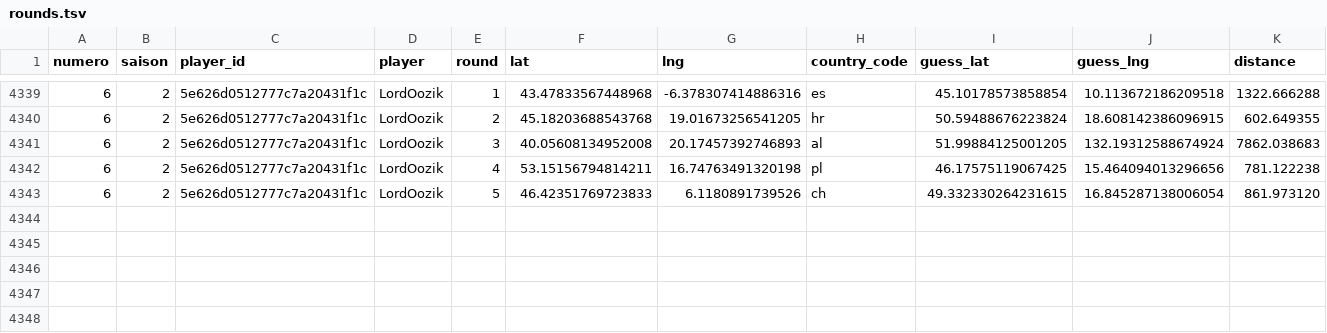
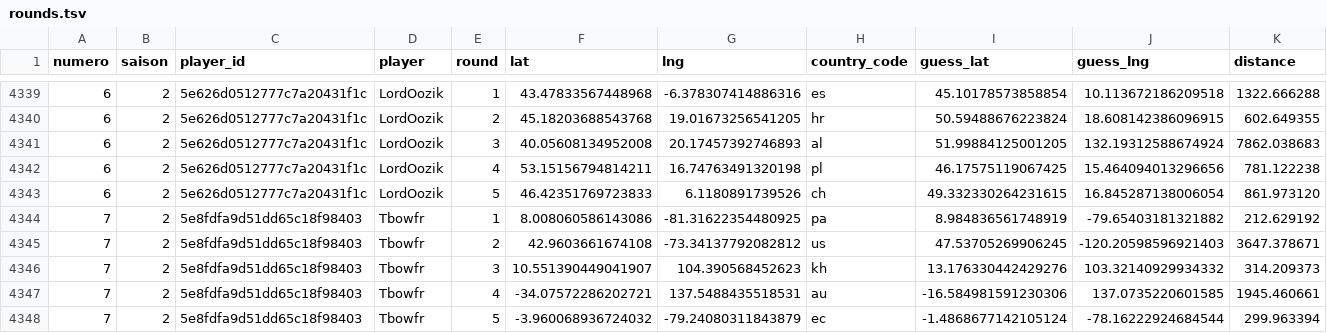
Before and after one commit to ComteUnderscoreL/geostats, a TSV file: data/rounds.tsv, drawn as a sheet; only a part is shown, gaps mark what is left out; the diff names each change by its address in the sheet, - before the commit and + after, or states it on an @@ line.

```diff
--- a/data/rounds.tsv
+++ b/data/rounds.tsv
+row 4344: 7 | 2 | 5e8fdfa9d51dd65c18f98403 | Tbowfr | 1 | 8.008060586143086 | -81.31622354480925 | pa | 8.984836561748919 | -79.65403181321882 | 212.629192
+row 4345: 7 | 2 | 5e8fdfa9d51dd65c18f98403 | Tbowfr | 2 | 42.9603661674108 | -73.34137792082812 | us | 47.53705269906245 | -120.20598596921403 | 3647.378671
+row 4346: 7 | 2 | 5e8fdfa9d51dd65c18f98403 | Tbowfr | 3 | 10.551390449041907 | 104.390568452623 | kh | 13.176330442429276 | 103.32140929934332 | 314.209373
+row 4347: 7 | 2 | 5e8fdfa9d51dd65c18f98403 | Tbowfr | 4 | -34.07572286202721 | 137.5488435518531 | au | -16.584981591230306 | 137.0735220601585 | 1945.460661
+row 4348: 7 | 2 | 5e8fdfa9d51dd65c18f98403 | Tbowfr | 5 | -3.960068936724032 | -79.24080311843879 | ec | -1.4868677142105124 | -78.16222924684544 | 299.963394
```
Also changed, not shown: data/totals.tsv.
